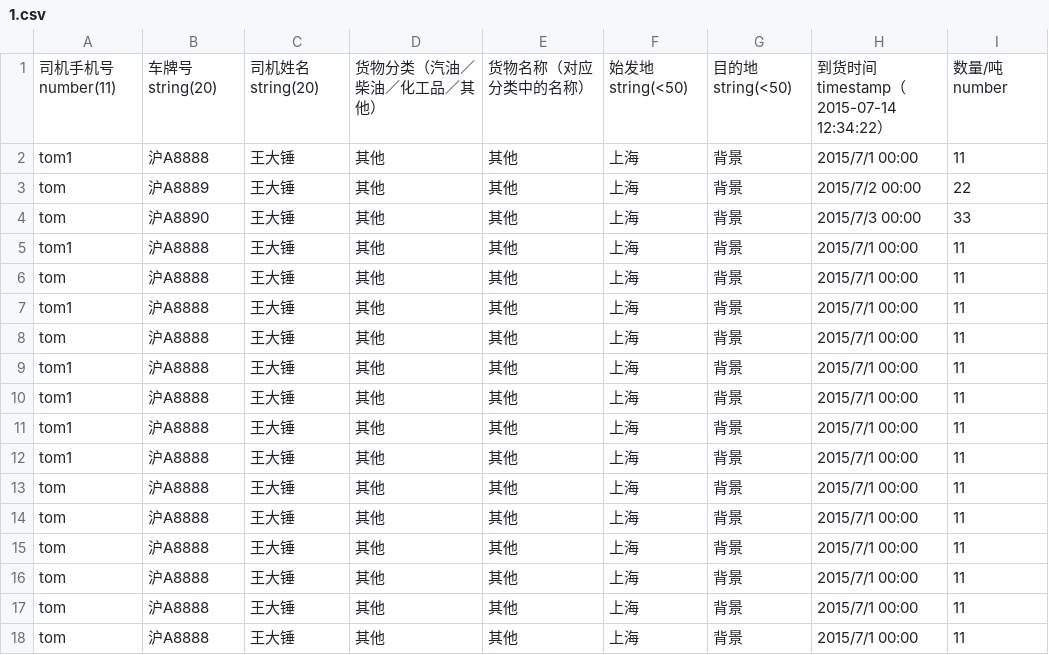
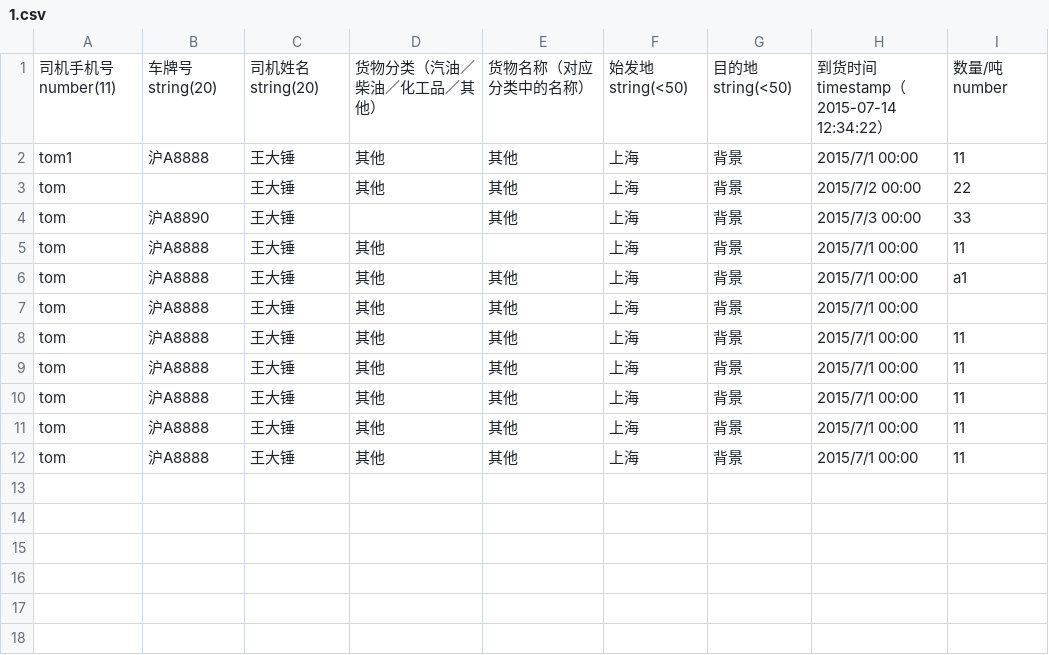
Before and after one commit to zodiake/zhonghuaapp, a CSV file: csv/1.csv, drawn as a sheet.

```diff
--- a/csv/1.csv
+++ b/csv/1.csv
@@ -2,13 +2,7 @@
 tom1,沪A8888,王大锤,其他,其他,上海,背景,2015/7/1 00:00,11
-tom,沪A8889,王大锤,其他,其他,上海,背景,2015/7/2 00:00,22
-tom,沪A8890,王大锤,其他,其他,上海,背景,"2015/7/3 00:00",33
-tom1,沪A8888,王大锤,其他,其他,上海,背景,2015/7/1 00:00,11
-tom,沪A8888,王大锤,其他,其他,上海,背景,2015/7/1 00:00,11
-tom1,沪A8888,王大锤,其他,其他,上海,背景,2015/7/1 00:00,11
-tom,沪A8888,王大锤,其他,其他,上海,背景,2015/7/1 00:00,11
-tom1,沪A8888,王大锤,其他,其他,上海,背景,2015/7/1 00:00,11
-tom1,沪A8888,王大锤,其他,其他,上海,背景,2015/7/1 00:00,11
-tom1,沪A8888,王大锤,其他,其他,上海,背景,2015/7/1 00:00,11
-tom1,沪A8888,王大锤,其他,其他,上海,背景,2015/7/1 00:00,11
-tom,沪A8888,王大锤,其他,其他,上海,背景,2015/7/1 00:00,11
+tom,,王大锤,其他,其他,上海,背景,2015/7/2 00:00,22
+tom,沪A8890,王大锤,,其他,上海,背景,"2015/7/3 00:00",33
+tom,沪A8888,王大锤,其他,,上海,背景,2015/7/1 00:00,11
+tom,沪A8888,王大锤,其他,其他,上海,背景,2015/7/1 00:00,a1
+tom,沪A8888,王大锤,其他,其他,上海,背景,2015/7/1 00:00,
 tom,沪A8888,王大锤,其他,其他,上海,背景,2015/7/1 00:00,11
```
Also changed, not shown: 5 other files.
